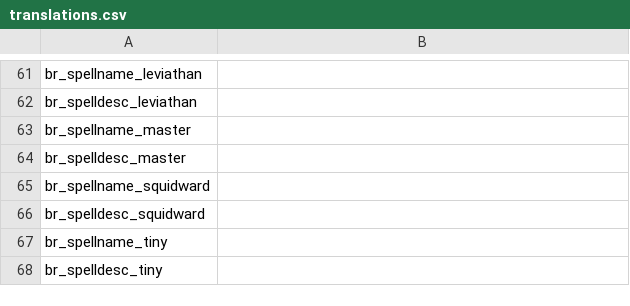
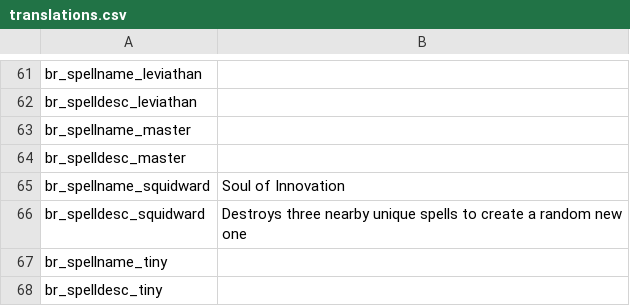
Before and after one commit to GrahamBurgers/BossReworks, a CSV file: translations.csv, drawn as a sheet; only a part is shown, gaps mark what is left out.

Commit message:
Soul of Innovation

```diff
--- a/translations.csv
+++ b/translations.csv
@@ -64,4 +64,4 @@ br_spellname_master,"",,,,,,,,,,,,,
 br_spelldesc_master,"",,,,,,,,,,,,,
-br_spellname_squidward,"",,,,,,,,,,,,,
-br_spelldesc_squidward,"",,,,,,,,,,,,,
+br_spellname_squidward,"Soul of Innovation",,,,,,,,,,,,,
+br_spelldesc_squidward,"Destroys three nearby unique spells to create a random new one",,,,,,,,,,,,,
 br_spellname_tiny,"",,,,,,,,,,,,,
```
Also changed, not shown: 7 other files.
